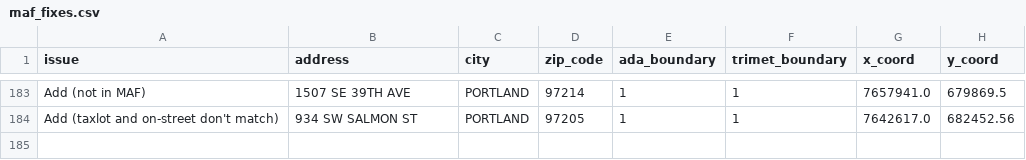
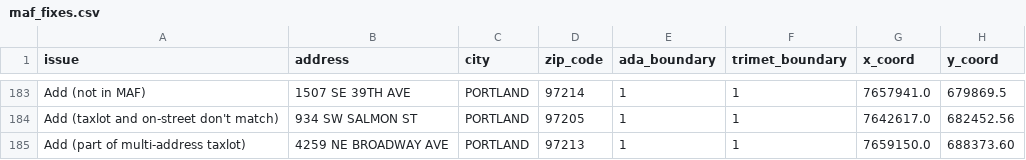
Before and after one commit to OpenTransitTools/loader, a CSV file: ott/loader/geocoder/data/maf_fixes.csv, drawn as a sheet; only a part is shown, gaps mark what is left out; the diff names each change by its address in the sheet, - before the commit and + after, or states it on an @@ line.

Commit message:
Update maf_fixes.csv
Missing address added

```diff
--- a/ott/loader/geocoder/data/maf_fixes.csv
+++ b/ott/loader/geocoder/data/maf_fixes.csv
+row 185: Add (part of multi-address taxlot) | 4259 NE BROADWAY AVE | PORTLAND | 97213 | 1 | 1 | 7659150.0 | 688373.60
```
